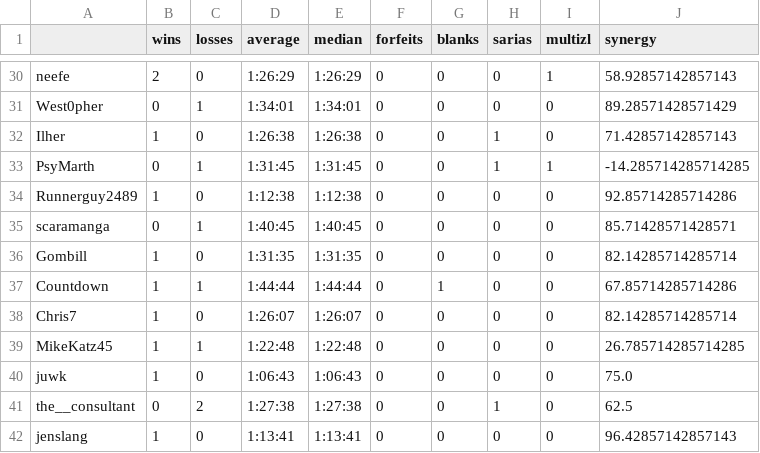
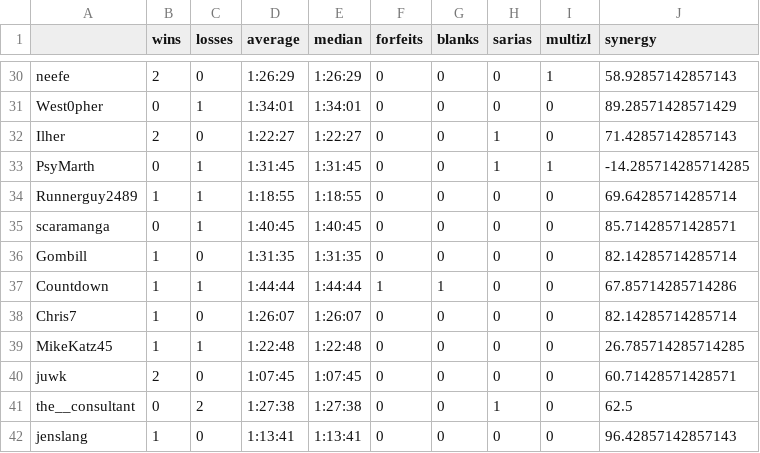
Before and after one commit to fenyan-16/oot-bingostats, a CSV file: statistics/2021/players.csv, drawn as a sheet; only a part is shown, gaps mark what is left out; the diff covers the shown part only.

```diff
--- a/statistics/2021/players.csv
+++ b/statistics/2021/players.csv
@@ -31,11 +31,11 @@ neefe,2,0,1:26:29,1:26:29,0,0,0,1,58.92857142857143
 West0pher,0,1,1:34:01,1:34:01,0,0,0,0,89.28571428571429
-Ilher,1,0,1:26:38,1:26:38,0,0,1,0,71.42857142857143
+Ilher,2,0,1:22:27,1:22:27,0,0,1,0,71.42857142857143
 PsyMarth,0,1,1:31:45,1:31:45,0,0,1,1,-14.285714285714285
-Runnerguy2489,1,0,1:12:38,1:12:38,0,0,0,0,92.85714285714286
+Runnerguy2489,1,1,1:18:55,1:18:55,0,0,0,0,69.64285714285714
 scaramanga,0,1,1:40:45,1:40:45,0,0,0,0,85.71428571428571
 Gombill,1,0,1:31:35,1:31:35,0,0,0,0,82.14285714285714
-Countdown,1,1,1:44:44,1:44:44,0,1,0,0,67.85714285714286
+Countdown,1,1,1:44:44,1:44:44,1,1,0,0,67.85714285714286
 Chris7,1,0,1:26:07,1:26:07,0,0,0,0,82.14285714285714
 MikeKatz45,1,1,1:22:48,1:22:48,0,0,0,0,26.785714285714285
-juwk,1,0,1:06:43,1:06:43,0,0,0,0,75.0
+juwk,2,0,1:07:45,1:07:45,0,0,0,0,60.71428571428571
 the__consultant,0,2,1:27:38,1:27:38,0,0,1,0,62.5
```
Also changed, not shown: 31 edited cells elsewhere in this file, statistics/2021/goals.csv, 10 other files.
